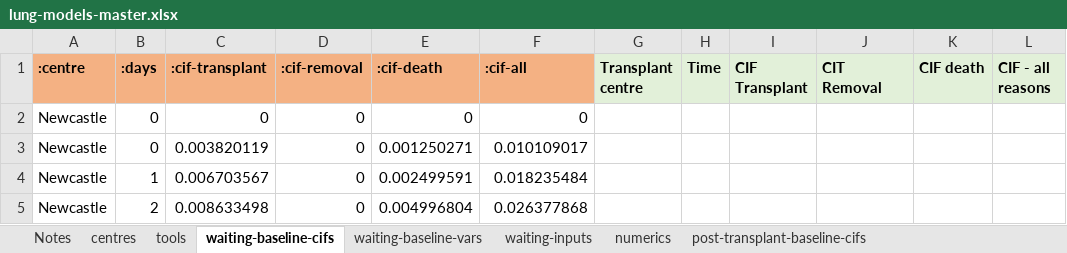
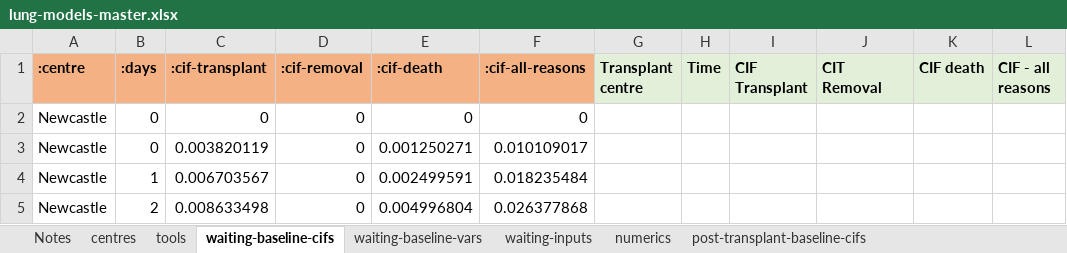
Before and after one commit to WintonCentre/kcp, an Excel workbook: data/lung-models-master.xlsx, sheet waiting-baseline-cifs, drawn as a sheet; only a part is shown; values as stored, in another font and other column widths than the file's, no borders; the diff names each change by its address in the sheet, - before the commit and + after, or states it on an @@ line.

```diff
--- a/data/lung-models-master.xlsx (sheet waiting-baseline-cifs)
+++ b/data/lung-models-master.xlsx (sheet waiting-baseline-cifs)
-F1: :cif-all
+F1: :cif-all-reasons
```
Also changed, not shown: sheet waiting-inputs, 5 other files.
